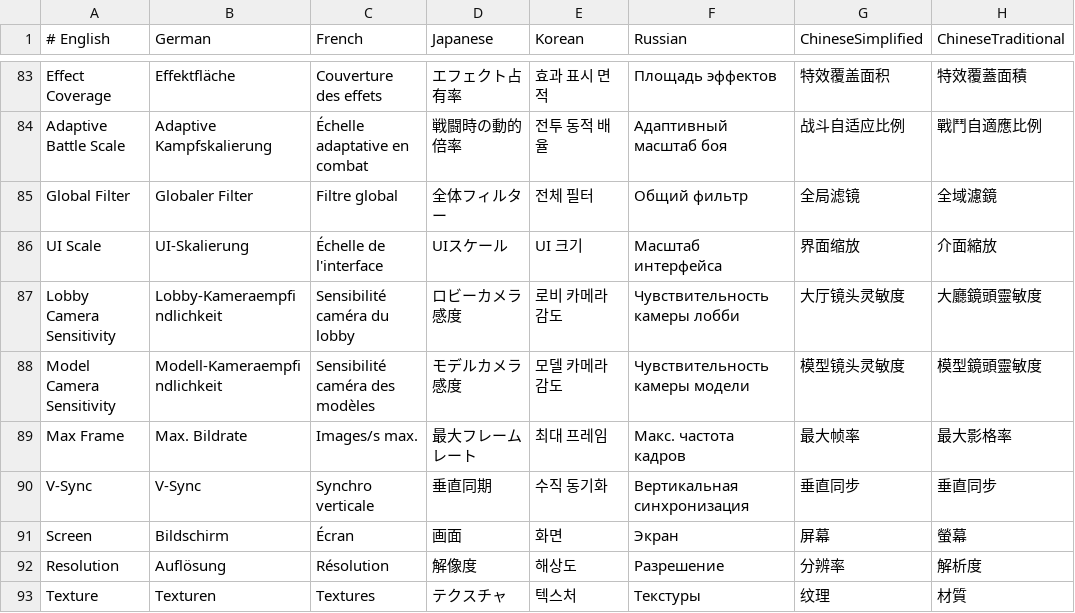
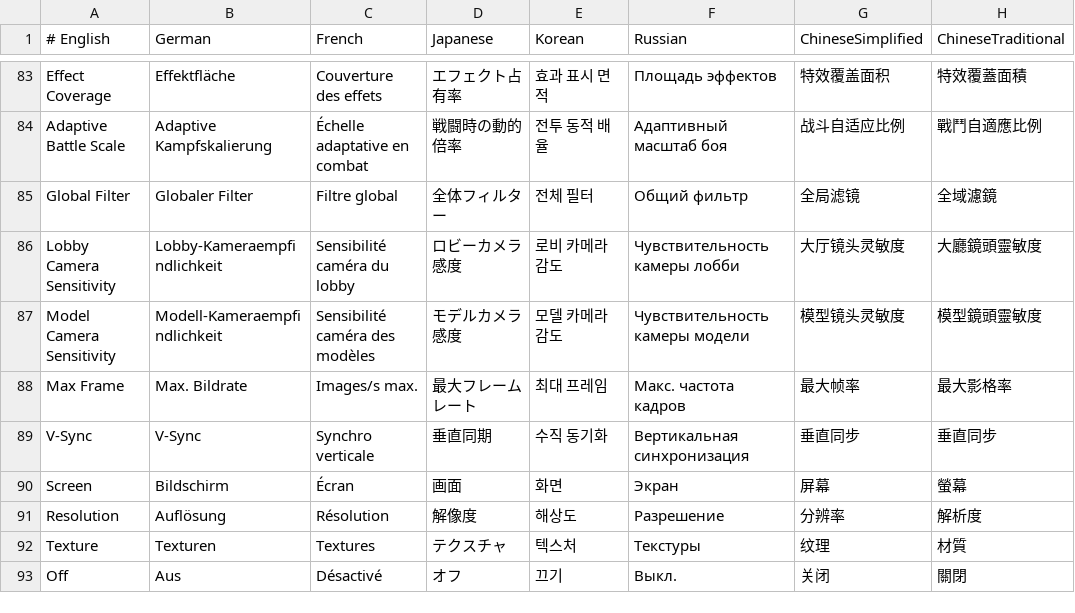
Before and after one commit to faberuser/sprk, a TSV file: client/localization/sprk.tsv, drawn as a sheet; only a part is shown, gaps mark what is left out; the shorter side is filled out with more unchanged rows; the diff covers the shown part only; the diff names each change by its address in the sheet, - before the commit and + after, or states it on an @@ line.

Commit message:
revert: remove ui scale option

```diff
--- a/client/localization/sprk.tsv
+++ b/client/localization/sprk.tsv
-row 86: UI Scale | UI-Skalierung | Échelle de l'interface | UIスケール | UI 크기 | Масштаб интерфейса | 界面缩放 | 介面縮放
```
Also changed, not shown: 1 removed row elsewhere in this file, 7 other files.
